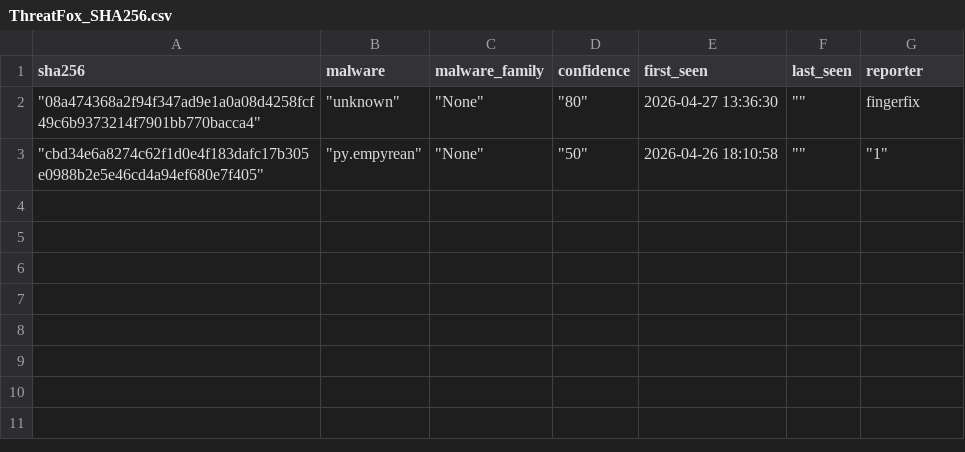
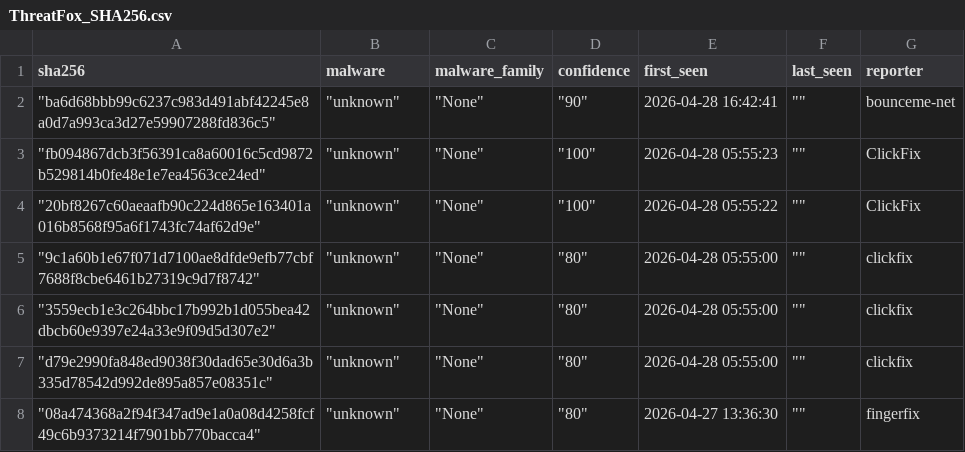
Before and after one commit to CyberArk0961/Threat-Fox-SHA256, a CSV file: output/ThreatFox_SHA256.csv, drawn as a sheet; removed rows and columns are numbered as before the commit, all else as after; the diff names each change by its address in the sheet, - before the commit and + after, or states it on an @@ line.

```diff
--- a/output/ThreatFox_SHA256.csv
+++ b/output/ThreatFox_SHA256.csv
+row 2: "ba6d68bbb99c6237c983d491abf42245e8a0d7a993ca3d27e59907288fd836c5" | "unknown" | "None" | "90" | 2026-04-28 16:42:41 | "" | bounceme-net
+row 3: "fb094867dcb3f56391ca8a60016c5cd9872b529814b0fe48e1e7ea4563ce24ed" | "unknown" | "None" | "100" | 2026-04-28 05:55:23 | "" | ClickFix
+row 4: "20bf8267c60aeaafb90c224d865e163401a016b8568f95a6f1743fc74af62d9e" | "unknown" | "None" | "100" | 2026-04-28 05:55:22 | "" | ClickFix
+row 5: "9c1a60b1e67f071d7100ae8dfde9efb77cbf7688f8cbe6461b27319c9d7f8742" | "unknown" | "None" | "80" | 2026-04-28 05:55:00 | "" | clickfix
+row 6: "3559ecb1e3c264bbc17b992b1d055bea42dbcb60e9397e24a33e9f09d5d307e2" | "unknown" | "None" | "80" | 2026-04-28 05:55:00 | "" | clickfix
+row 7: "d79e2990fa848ed9038f30dad65e30d6a3b335d78542d992de895a857e08351c" | "unknown" | "None" | "80" | 2026-04-28 05:55:00 | "" | clickfix
-row 3: "cbd34e6a8274c62f1d0e4f183dafc17b305e0988b2e5e46cd4a94ef680e7f405" | "py.empyrean" | "None" | "50" | 2026-04-26 18:10:58 | "" | "1"
```
